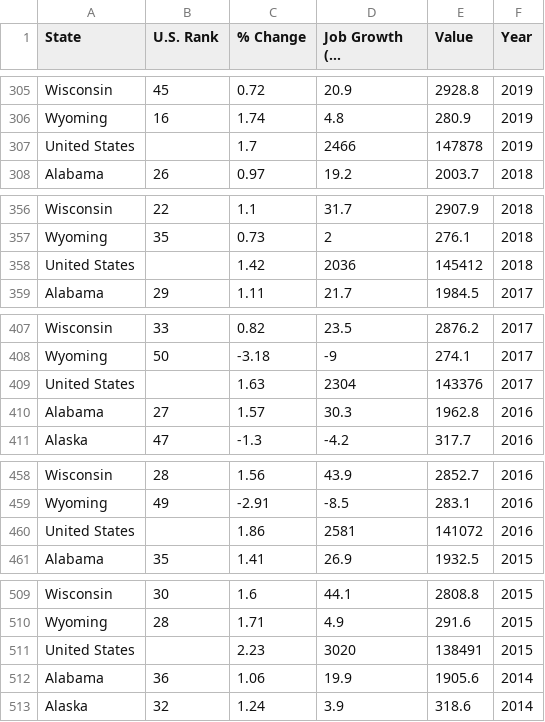
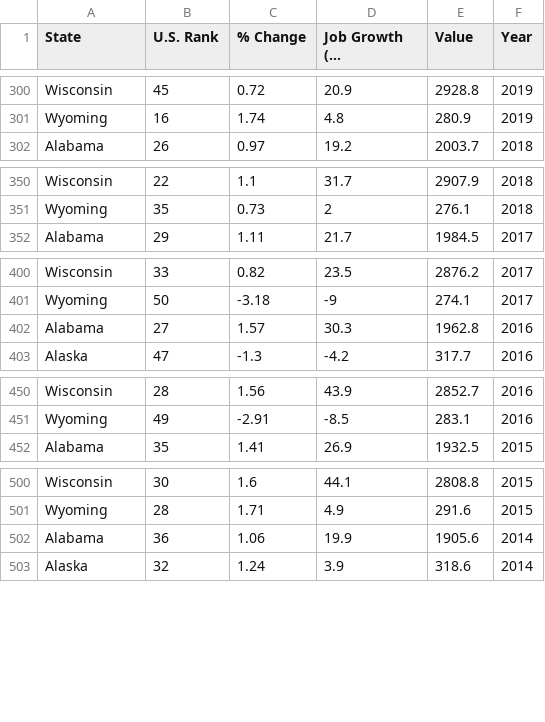
Before and after one commit to dataviscourse2024/group-project-urban-growth-visualization, a CSV file: data/JobGrowth2012_2024.csv, drawn as a sheet; only a part is shown, gaps mark what is left out; long unchanged cells end in …; the diff covers the shown part only.

```diff
--- a/data/JobGrowth2012_2024.csv
+++ b/data/JobGrowth2012_2024.csv
@@ -306,3 +301,2 @@ Wisconsin,45,0.72,20.9,2928.8,2019
 Wyoming,16,1.74,4.8,280.9,2019
-United States,,1.7,2466,147878,2019
 Alabama,26,0.97,19.2,2003.7,2018
@@ -357,3 +351,2 @@ Wisconsin,22,1.1,31.7,2907.9,2018
 Wyoming,35,0.73,2,276.1,2018
-United States,,1.42,2036,145412,2018
 Alabama,29,1.11,21.7,1984.5,2017
@@ -408,3 +401,2 @@ Wisconsin,33,0.82,23.5,2876.2,2017
 Wyoming,50,-3.18,-9,274.1,2017
-United States,,1.63,2304,143376,2017
 Alabama,27,1.57,30.3,1962.8,2016
@@ -459,3 +451,2 @@ Wisconsin,28,1.56,43.9,2852.7,2016
 Wyoming,49,-2.91,-8.5,283.1,2016
-United States,,1.86,2581,141072,2016
 Alabama,35,1.41,26.9,1932.5,2015
@@ -510,3 +501,2 @@ Wisconsin,30,1.6,44.1,2808.8,2015
 Wyoming,28,1.71,4.9,291.6,2015
-United States,,2.23,3020,138491,2015
 Alabama,36,1.06,19.9,1905.6,2014
```
Also changed, not shown: 8 removed rows elsewhere in this file, data/MedianIncomeDataClean.csv, data/PopulationDataClean.csv, 4 other files.
